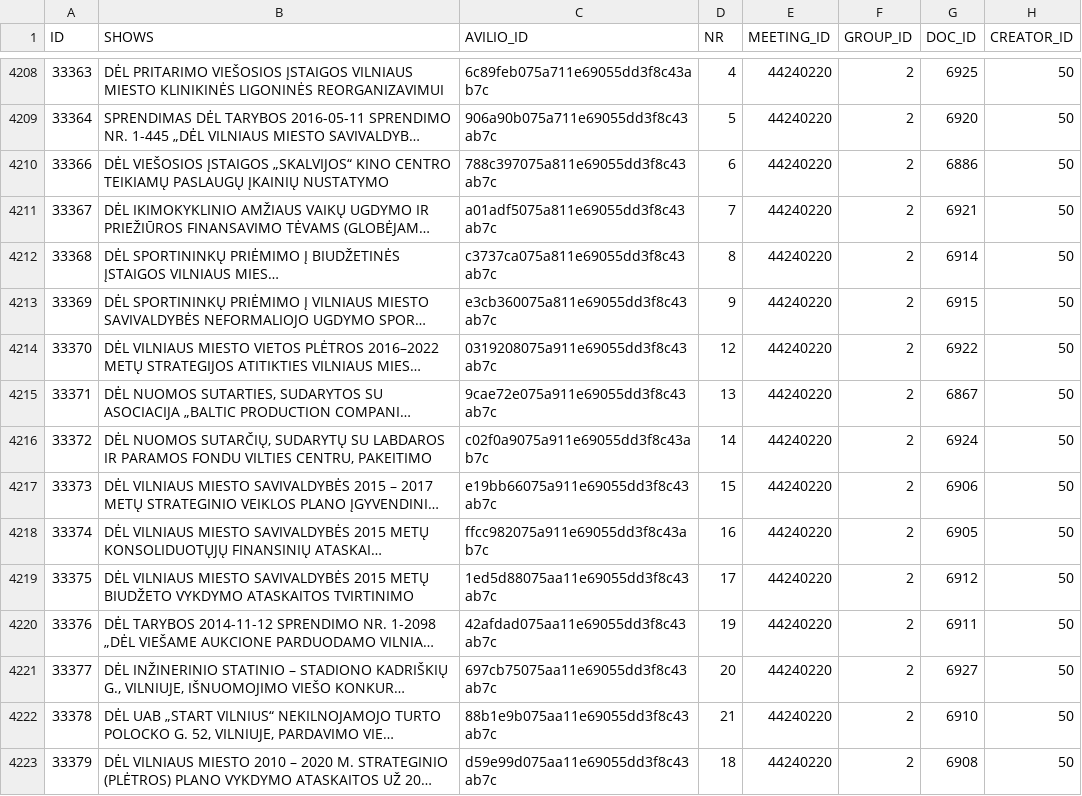
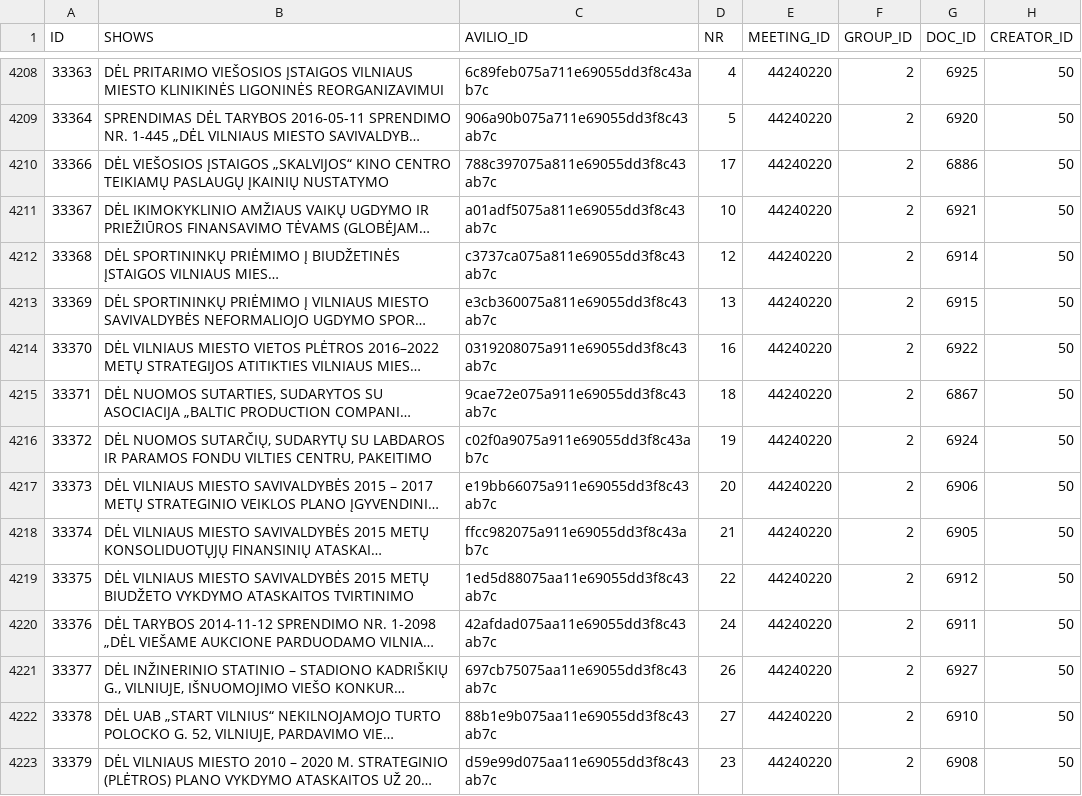
Before and after one commit to vilnius/taryba, a CSV file: data/questions_nodesc.csv, drawn as a sheet; only a part is shown, gaps mark what is left out; long unchanged cells end in …; the diff covers the shown part only; the diff names each change by its address in the sheet, - before the commit and + after, or states it on an @@ line.

```diff
--- a/data/questions_nodesc.csv
+++ b/data/questions_nodesc.csv
-D4210 (NR): 6
+D4210 (NR): 17
-D4211 (NR): 7
+D4211 (NR): 10
-D4212 (NR): 8
+D4212 (NR): 12
-D4213 (NR): 9
+D4213 (NR): 13
-D4214 (NR): 12
+D4214 (NR): 16
-D4215 (NR): 13
+D4215 (NR): 18
-D4216 (NR): 14
+D4216 (NR): 19
-D4217 (NR): 15
+D4217 (NR): 20
-D4218 (NR): 16
+D4218 (NR): 21
-D4219 (NR): 17
+D4219 (NR): 22
-D4220 (NR): 19
+D4220 (NR): 24
-D4221 (NR): 20
+D4221 (NR): 26
-D4222 (NR): 21
+D4222 (NR): 27
-D4223 (NR): 18
+D4223 (NR): 23
```
Also changed, not shown: 7 added rows and 12 edited cells elsewhere in this file, data/meeting_groups.csv, data/meetings.csv, 1 other file.
